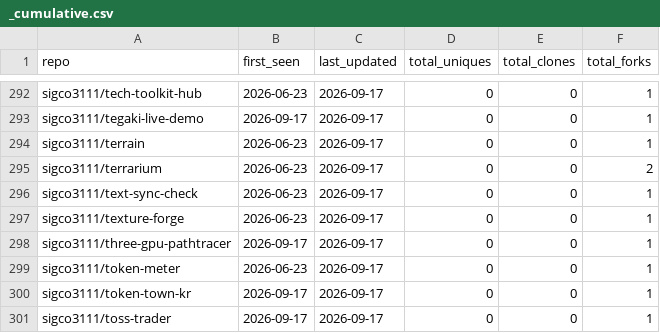
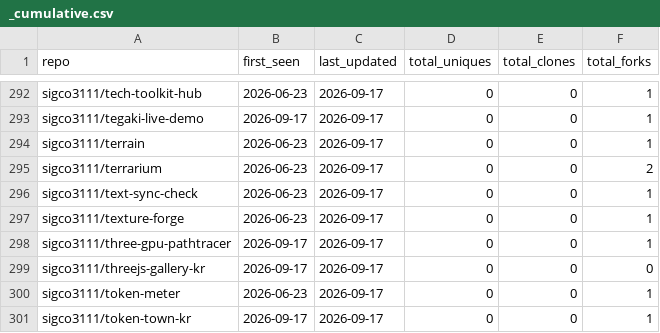
Before and after one commit to sigco3111/Repolis, a CSV file: data/logs/_cumulative.csv, drawn as a sheet; only a part is shown, gaps mark what is left out; the shorter side is filled out with more unchanged rows; the diff names each change by its address in the sheet, - before the commit and + after, or states it on an @@ line.

```diff
--- a/data/logs/_cumulative.csv
+++ b/data/logs/_cumulative.csv
+row 299: sigco3111/threejs-gallery-kr | 2026-09-17 | 2026-09-17 | 0 | 0 | 0
```
